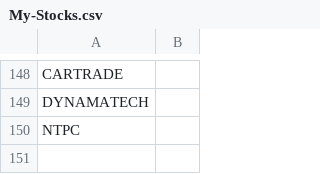
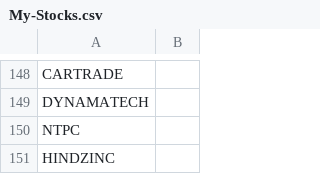
Before and after one commit to surajpjoshi/rsi-trading-system, a CSV file: My-Stocks.csv, drawn as a sheet; only a part is shown, gaps mark what is left out; the diff names each change by its address in the sheet, - before the commit and + after, or states it on an @@ line.

Commit message:
Auto-update My-Stocks.csv from Google Sheets

```diff
--- a/My-Stocks.csv
+++ b/My-Stocks.csv
+row 151: HINDZINC
```
